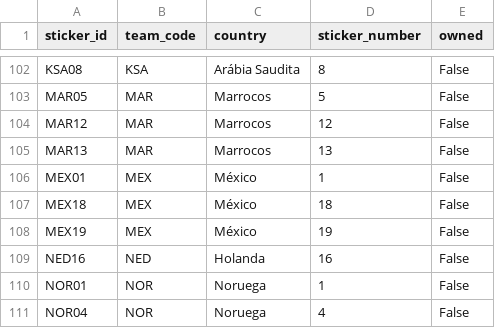
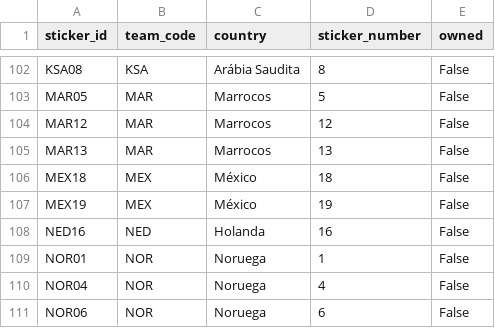
Before and after one commit to RafaSartorel/figurinhas-copa-2026, a CSV file: data/missing.csv, drawn as a sheet; only a part is shown, gaps mark what is left out; the shorter side is filled out with more unchanged rows; the diff names each change by its address in the sheet, - before the commit and + after, or states it on an @@ line.

```diff
--- a/data/missing.csv
+++ b/data/missing.csv
-row 106: MEX01 | MEX | México | 1 | False
```
Also changed, not shown: data/owned.csv, 6 other files.
